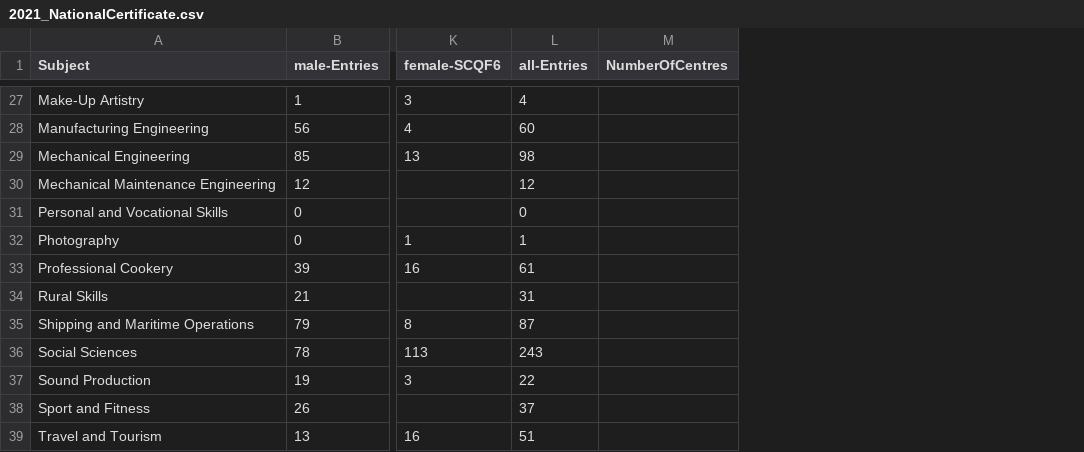
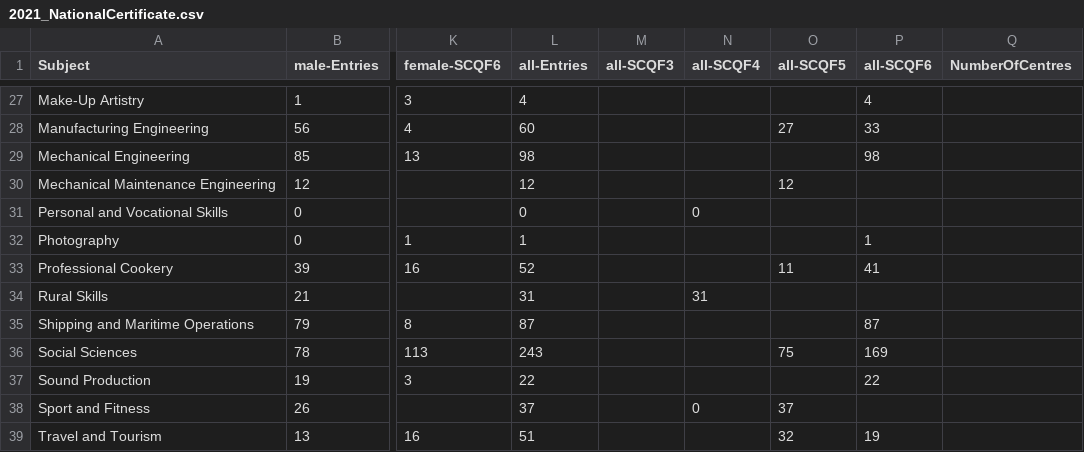
Before and after one commit to aba-sah/sta-it402-dresscode, a CSV file: data/2021_NationalCertificate.csv, drawn as a sheet; only a part is shown, gaps mark what is left out; the diff covers the shown part only; the diff names each change by its address in the sheet, - before the commit and + after, or states it on an @@ line.

```diff
--- a/data/2021_NationalCertificate.csv
+++ b/data/2021_NationalCertificate.csv
+column M (all-SCQF3), empty
+column N (all-SCQF4), rows 31-38: 0 |  |  | 31 |  |  |  | 0
+column O (all-SCQF5), rows 28-39: 27 |  | 12 |  |  | 11 |  |  | 75 |  | 37 | 32
+column P (all-SCQF6), rows 27-39: 4 | 33 | 98 |  |  | 1 | 41 |  | 87 | 169 | 22 |  | 19
-L33 (all-Entries): 61
+L33 (all-Entries): 52
```
Also changed, not shown: 2 added rows and 7 edited cells elsewhere in this file.
